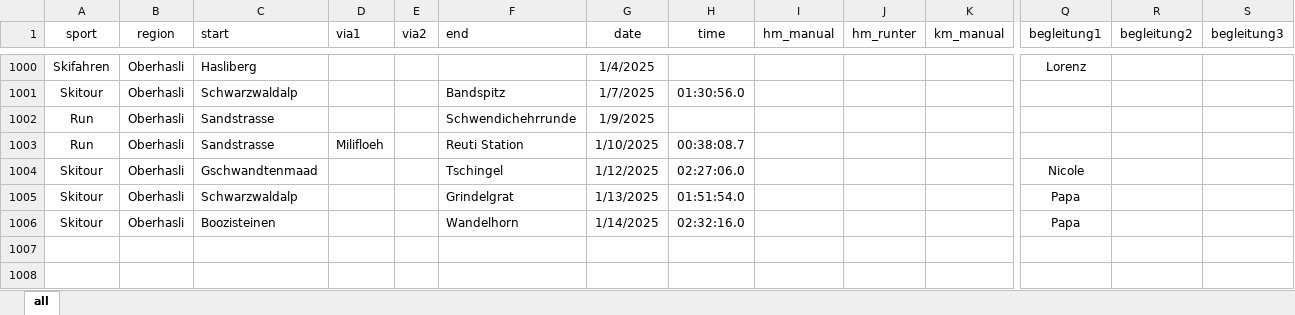
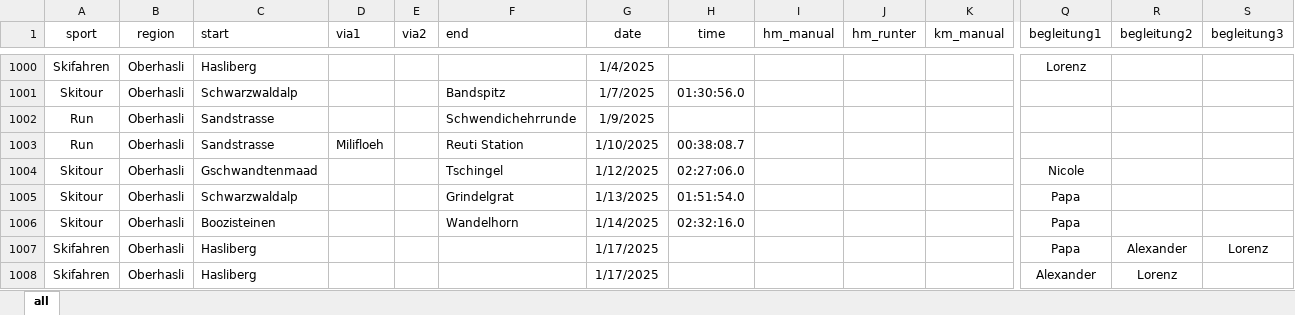
Before and after one commit to rufi77/sport, an Excel workbook: data/touren.xlsx, sheet all, drawn as a sheet; only a part is shown, gaps mark what is left out; values as stored, in another font and other column widths than the file's, no borders; conditional formats not drawn; rows hold the shown columns only; the diff names each change by its address in the sheet, - before the commit and + after, or states it on an @@ line.

Commit message:
updat

```diff
--- a/data/touren.xlsx (sheet all)
+++ b/data/touren.xlsx (sheet all)
+row 1007: Skifahren | Oberhasli | Hasliberg |  |  |  | 1/17/2025 |  |  |  |  | Papa | Alexander | Lorenz
+row 1008: Skifahren | Oberhasli | Hasliberg |  |  |  | 1/17/2025 |  |  |  |  | Alexander | Lorenz
```
